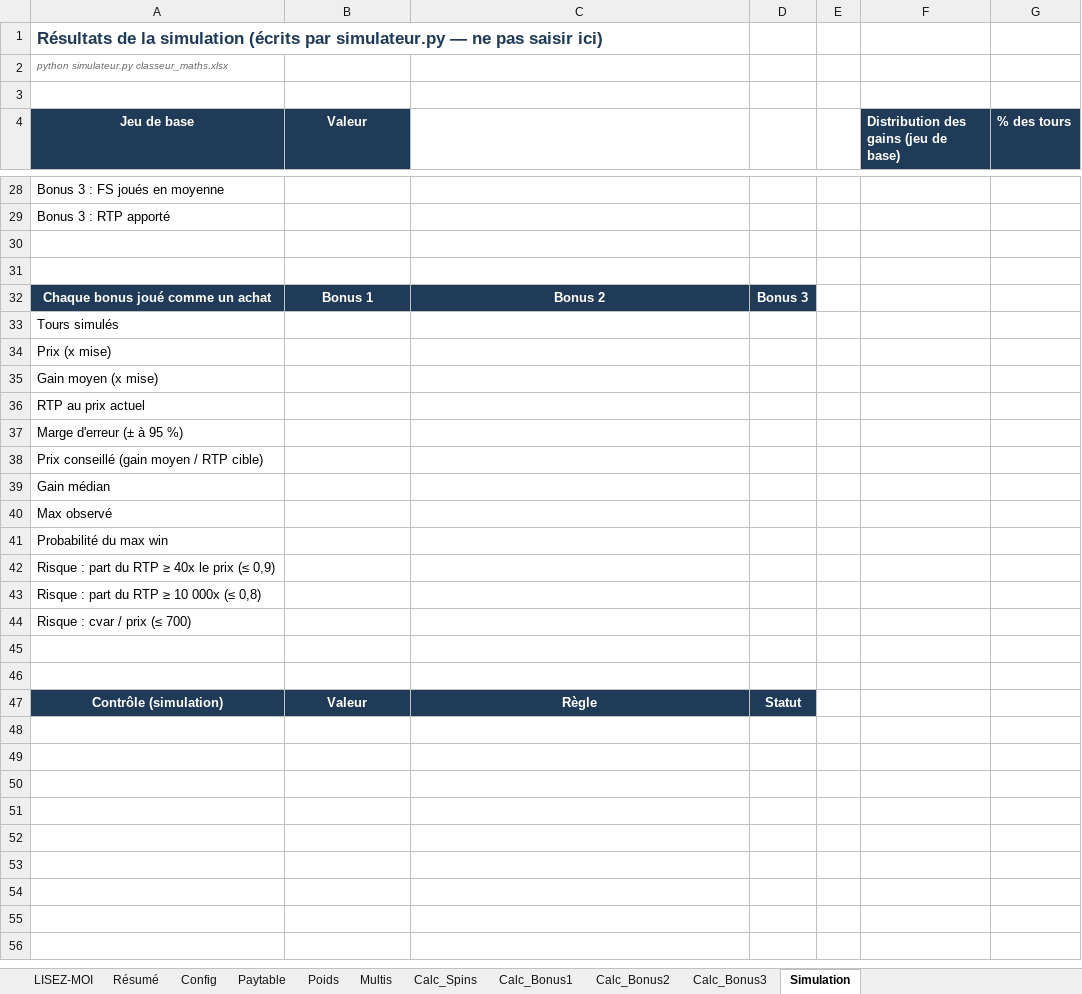
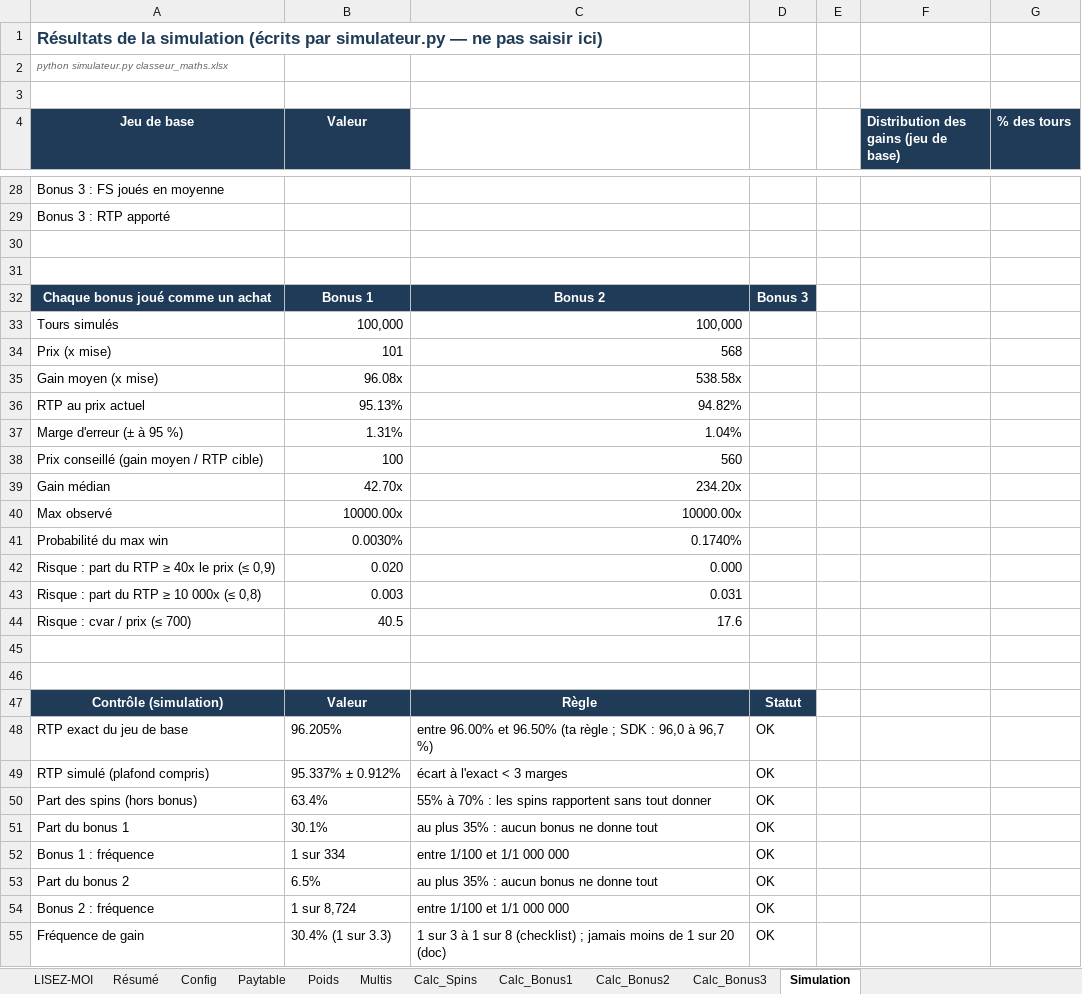
Before and after one commit to Slisxk/Slots, an Excel workbook: maths_multi_rouleaux/classeur_maths.xlsx, sheet Simulation, drawn as a sheet; only a part is shown, gaps mark what is left out; values as stored, in another font and other column widths than the file's, no borders; the diff covers the shown part only; the diff names each change by its address in the sheet, - before the commit and + after, or states it on an @@ line.

```diff
--- a/maths_multi_rouleaux/classeur_maths.xlsx (sheet Simulation)
+++ b/maths_multi_rouleaux/classeur_maths.xlsx (sheet Simulation)
-B33 (Valeur): (empty)
+B33 (Valeur): 100,000
-C33: (empty)
+C33: 100,000
-B34 (Valeur): (empty)
+B34 (Valeur): 101
-C34: (empty)
+C34: 568
-B35 (Valeur): (empty)
+B35 (Valeur): 96.08x
-C35: (empty)
+C35: 538.58x
-B36 (Valeur): (empty)
+B36 (Valeur): 95.13%
-C36: (empty)
+C36: 94.82%
-B37 (Valeur): (empty)
+B37 (Valeur): 1.31%
-C37: (empty)
+C37: 1.04%
-B38 (Valeur): (empty)
+B38 (Valeur): 100
-C38: (empty)
+C38: 560
-B39 (Valeur): (empty)
+B39 (Valeur): 42.70x
-C39: (empty)
+C39: 234.20x
-B40 (Valeur): (empty)
+B40 (Valeur): 10000.00x
-C40: (empty)
+C40: 10000.00x
-B41 (Valeur): (empty)
+B41 (Valeur): 0.0030%
-C41: (empty)
+C41: 0.1740%
-B42 (Valeur): (empty)
+B42 (Valeur): 0.020
-C42: (empty)
+C42: 0.000
-B43 (Valeur): (empty)
+B43 (Valeur): 0.003
-C43: (empty)
+C43: 0.031
-B44 (Valeur): (empty)
+B44 (Valeur): 40.5
-C44: (empty)
+C44: 17.6
+row 48: RTP exact du jeu de base | 96.205% | entre 96.00% et 96.50% (ta règle ; SDK : 96,0 à 96,7 %) | OK
+row 49: RTP simulé (plafond compris) | 95.337% ± 0.912% | écart à l'exact < 3 marges | OK
+row 50: Part des spins (hors bonus) | 63.4% | 55% à 70% : les spins rapportent sans tout donner | OK
+row 51: Part du bonus 1 | 30.1% | au plus 35% : aucun bonus ne donne tout | OK
+row 52: Bonus 1 : fréquence | 1 sur 334 | entre 1/100 et 1/1 000 000 | OK
+row 53: Part du bonus 2 | 6.5% | au plus 35% : aucun bonus ne donne tout | OK
+row 54: Bonus 2 : fréquence | 1 sur 8,724 | entre 1/100 et 1/1 000 000 | OK
+row 55: Fréquence de gain | 30.4% (1 sur 3.3) | 1 sur 3 à 1 sur 8 (checklist) ; jamais moins de 1 sur 20 (doc) | OK
```
Also changed, not shown: 15 added rows, 8 removed rows and 13 edited cells elsewhere in this sheet, 2 other files.
